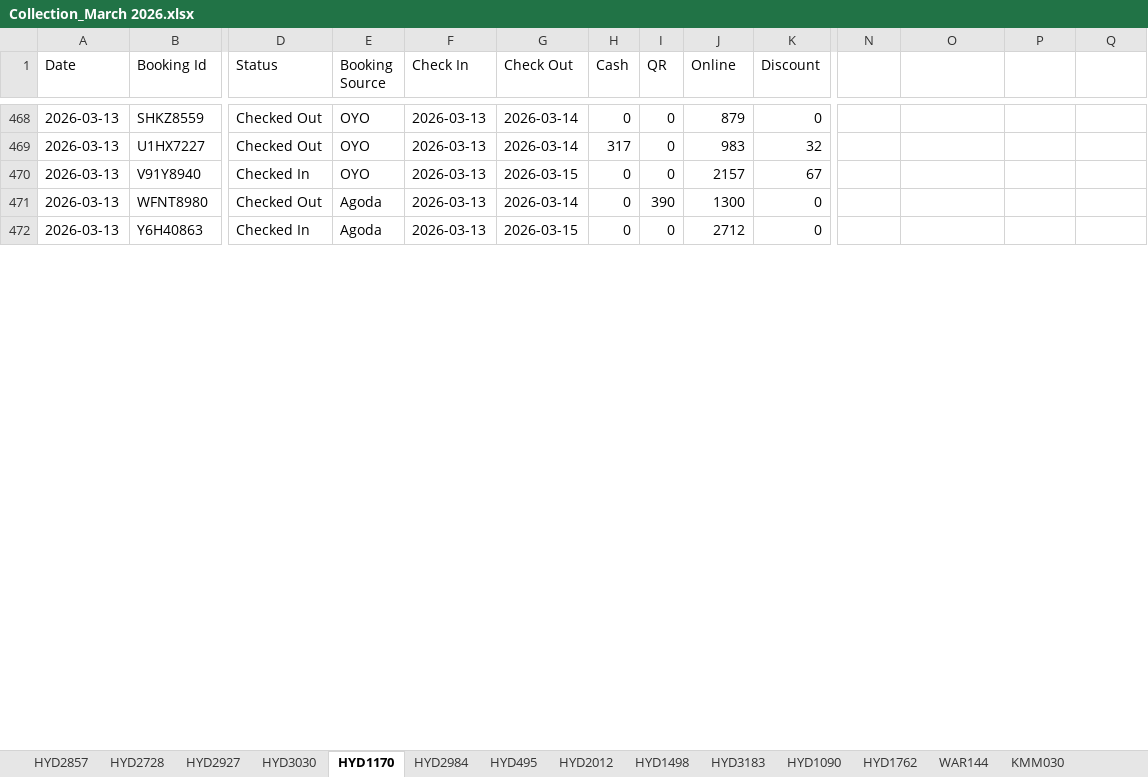
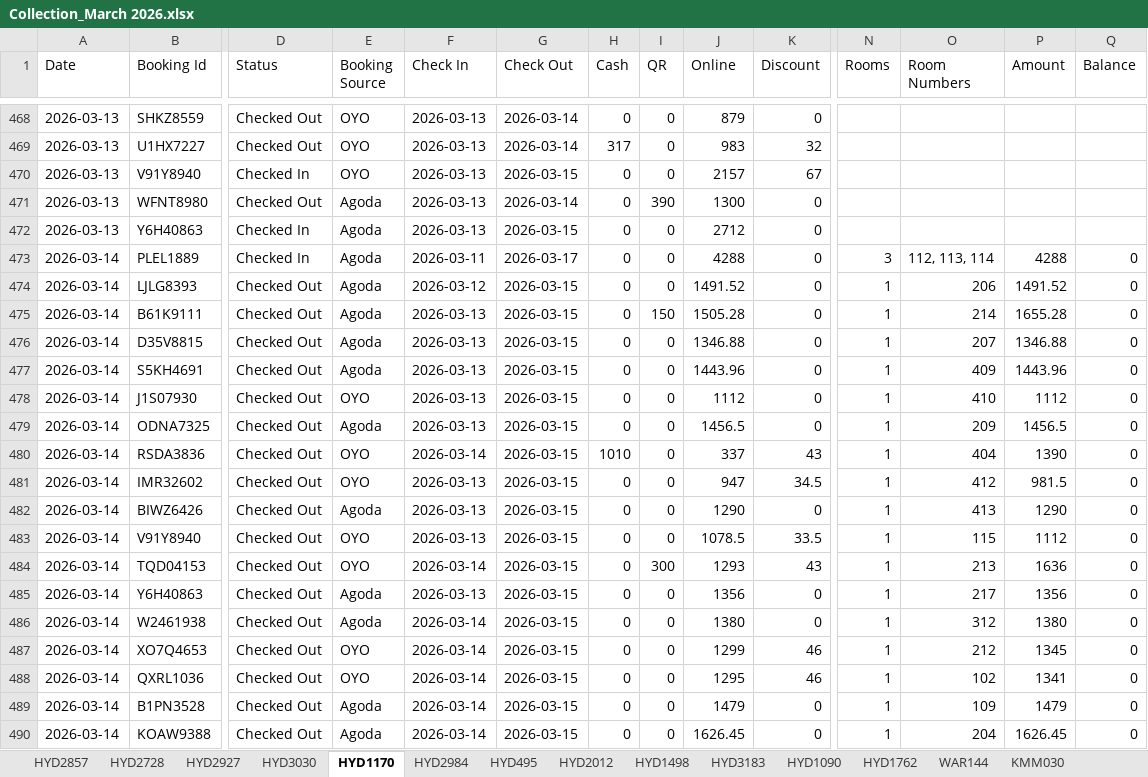
Before and after one commit to propertiesgrouphyd-manager/reports, an Excel workbook: Collection_March 2026.xlsx, sheet HYD1170, drawn as a sheet; only a part is shown, gaps mark what is left out; values as stored, in another font and other column widths than the file's, no cell formats; rows hold the shown columns only; the diff covers the shown part only; the diff names each change by its address in the sheet, - before the commit and + after, or states it on an @@ line.

```diff
--- a/Collection_March 2026.xlsx (sheet HYD1170)
+++ b/Collection_March 2026.xlsx (sheet HYD1170)
-N1: (empty)
+N1: Rooms
-O1: (empty)
+O1: Room Numbers
-P1: (empty)
+P1: Amount
-Q1: (empty)
+Q1: Balance
+row 473: 2026-03-14 | PLEL1889 | Checked In | Agoda | 2026-03-11 | 2026-03-17 | 0 | 0 | 4288 | 0 | 3 | 112, 113, 114 | 4288 | 0
+row 474: 2026-03-14 | LJLG8393 | Checked Out | Agoda | 2026-03-12 | 2026-03-15 | 0 | 0 | 1491.52 | 0 | 1 | 206 | 1491.52 | 0
+row 475: 2026-03-14 | B61K9111 | Checked Out | Agoda | 2026-03-13 | 2026-03-15 | 0 | 150 | 1505.28 | 0 | 1 | 214 | 1655.28 | 0
+row 476: 2026-03-14 | D35V8815 | Checked Out | Agoda | 2026-03-13 | 2026-03-15 | 0 | 0 | 1346.88 | 0 | 1 | 207 | 1346.88 | 0
+row 477: 2026-03-14 | S5KH4691 | Checked Out | Agoda | 2026-03-13 | 2026-03-15 | 0 | 0 | 1443.96 | 0 | 1 | 409 | 1443.96 | 0
+row 478: 2026-03-14 | J1S07930 | Checked Out | OYO | 2026-03-13 | 2026-03-15 | 0 | 0 | 1112 | 0 | 1 | 410 | 1112 | 0
+row 479: 2026-03-14 | ODNA7325 | Checked Out | Agoda | 2026-03-13 | 2026-03-15 | 0 | 0 | 1456.5 | 0 | 1 | 209 | 1456.5 | 0
+row 480: 2026-03-14 | RSDA3836 | Checked Out | OYO | 2026-03-14 | 2026-03-15 | 1010 | 0 | 337 | 43 | 1 | 404 | 1390 | 0
+row 481: 2026-03-14 | IMR32602 | Checked Out | OYO | 2026-03-13 | 2026-03-15 | 0 | 0 | 947 | 34.5 | 1 | 412 | 981.5 | 0
+row 482: 2026-03-14 | BIWZ6426 | Checked Out | Agoda | 2026-03-13 | 2026-03-15 | 0 | 0 | 1290 | 0 | 1 | 413 | 1290 | 0
+row 483: 2026-03-14 | V91Y8940 | Checked Out | OYO | 2026-03-13 | 2026-03-15 | 0 | 0 | 1078.5 | 33.5 | 1 | 115 | 1112 | 0
+row 484: 2026-03-14 | TQD04153 | Checked Out | OYO | 2026-03-14 | 2026-03-15 | 0 | 300 | 1293 | 43 | 1 | 213 | 1636 | 0
+row 485: 2026-03-14 | Y6H40863 | Checked Out | Agoda | 2026-03-13 | 2026-03-15 | 0 | 0 | 1356 | 0 | 1 | 217 | 1356 | 0
+row 486: 2026-03-14 | W2461938 | Checked Out | Agoda | 2026-03-14 | 2026-03-15 | 0 | 0 | 1380 | 0 | 1 | 312 | 1380 | 0
+row 487: 2026-03-14 | XO7Q4653 | Checked Out | OYO | 2026-03-14 | 2026-03-15 | 0 | 0 | 1299 | 46 | 1 | 212 | 1345 | 0
+row 488: 2026-03-14 | QXRL1036 | Checked Out | OYO | 2026-03-14 | 2026-03-15 | 0 | 0 | 1295 | 46 | 1 | 102 | 1341 | 0
+row 489: 2026-03-14 | B1PN3528 | Checked Out | Agoda | 2026-03-14 | 2026-03-15 | 0 | 0 | 1479 | 0 | 1 | 109 | 1479 | 0
+row 490: 2026-03-14 | KOAW9388 | Checked Out | Agoda | 2026-03-14 | 2026-03-15 | 0 | 0 | 1626.45 | 0 | 1 | 204 | 1626.45 | 0
```
Also changed, not shown: 90 added rows, 5 removed rows, 53 edited cells and merged cells elsewhere in this sheet, sheet HYD2728, sheet HYD2984, sheet HYD1762, sheet HYD495, sheet HYD2927, sheet HYD3183, 8 more sheets, cell formats.
